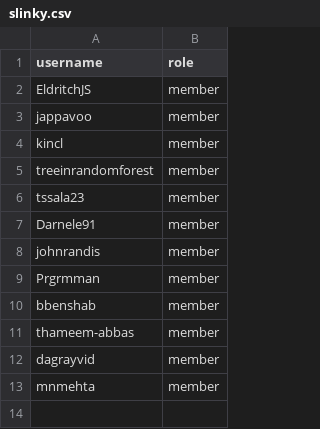
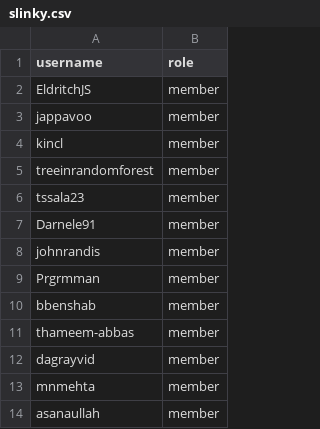
Before and after one commit to OCP-on-NERC/github-config, a CSV file: team-members/slinky.csv, drawn as a sheet; the diff names each change by its address in the sheet, - before the commit and + after, or states it on an @@ line.

Commit message:
Add asanaullah as a new team member (#43)

```diff
--- a/team-members/slinky.csv
+++ b/team-members/slinky.csv
+row 14: asanaullah | member
```
